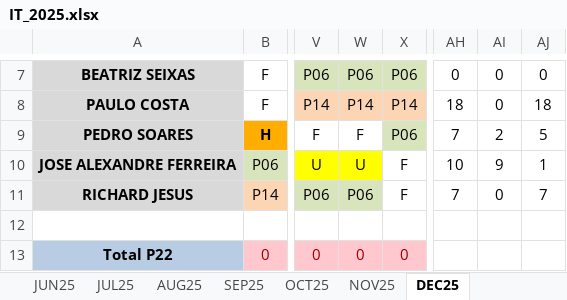
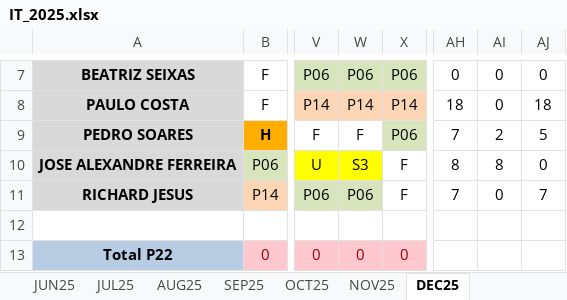
Before and after one commit to paulogsu/verbose-broccoli-it, an Excel workbook: files/IT_2025.xlsx, sheet DEC25, drawn as a sheet; only a part is shown, gaps mark what is left out; values as stored, in another font and other column widths than the file's, no borders; conditional formats not drawn; the diff names each change by its address in the sheet, - before the commit and + after, or states it on an @@ line.

```diff
--- a/files/IT_2025.xlsx (sheet DEC25)
+++ b/files/IT_2025.xlsx (sheet DEC25)
-W10: U
+W10: S3
-AH10: 10
+AH10: 8
-AI10: 9
+AI10: 8
-AJ10: 1
+AJ10: 0
```
Also changed, not shown: sheet NOV25, sheet OCT25, sheet SEP25.
